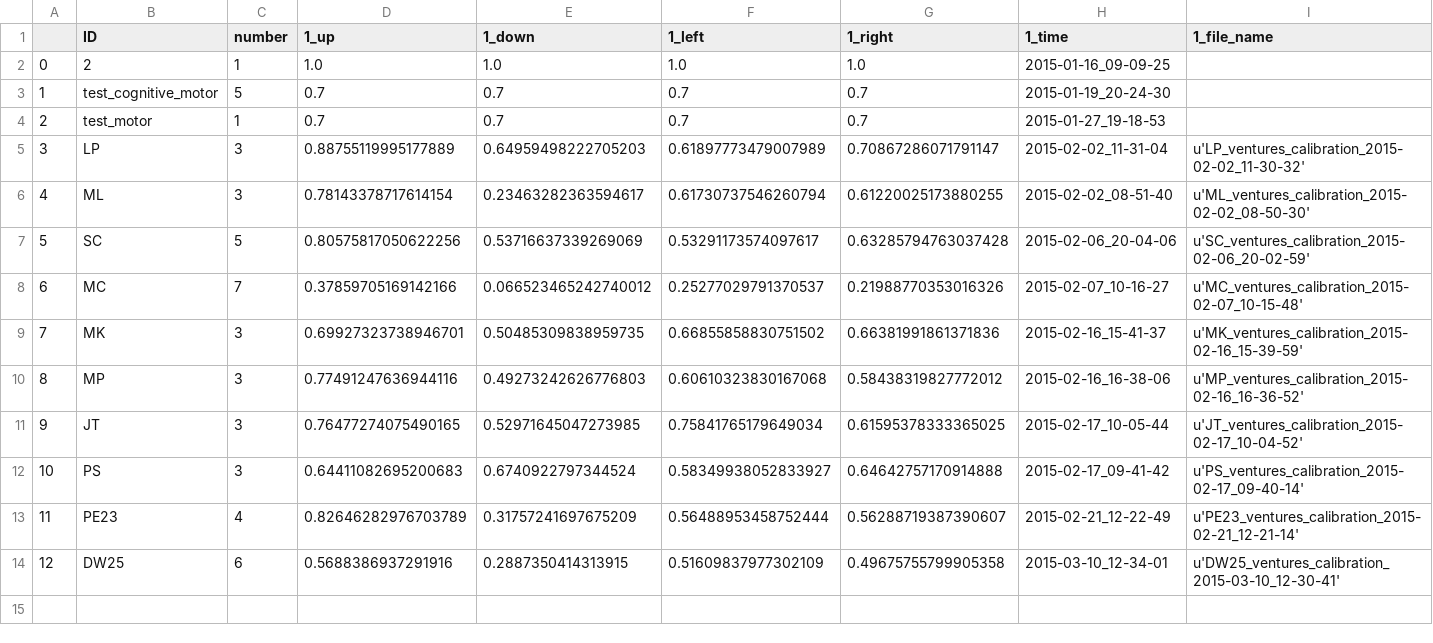
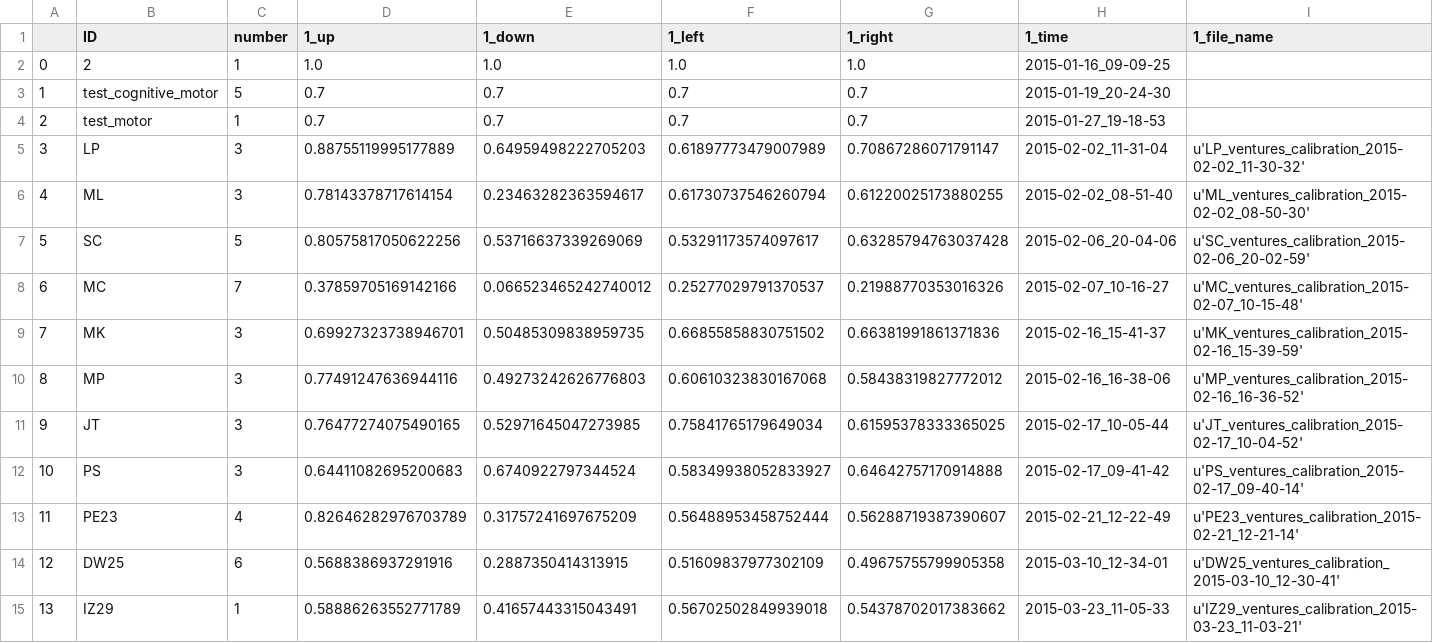
Before and after one commit to BrainTech/openbci, a CSV file: exps/ventures/data/calibration_results.csv, drawn as a sheet; only a part is shown; rows hold the shown columns only; the diff names each change by its address in the sheet, - before the commit and + after, or states it on an @@ line.

```diff
--- a/exps/ventures/data/calibration_results.csv
+++ b/exps/ventures/data/calibration_results.csv
+row 15: 13 | IZ29 | 1 | 0.58886263552771789 | 0.41657443315043491 | 0.56702502849939018 | 0.54378702017383662 | 2015-03-23_11-05-33 | u'IZ29_ventures_calibration_2015-03-23_11-03-21'
```
Also changed, not shown: exps/ventures/data/baseline_results.csv, exps/ventures/data/calibration_results_2.csv.
